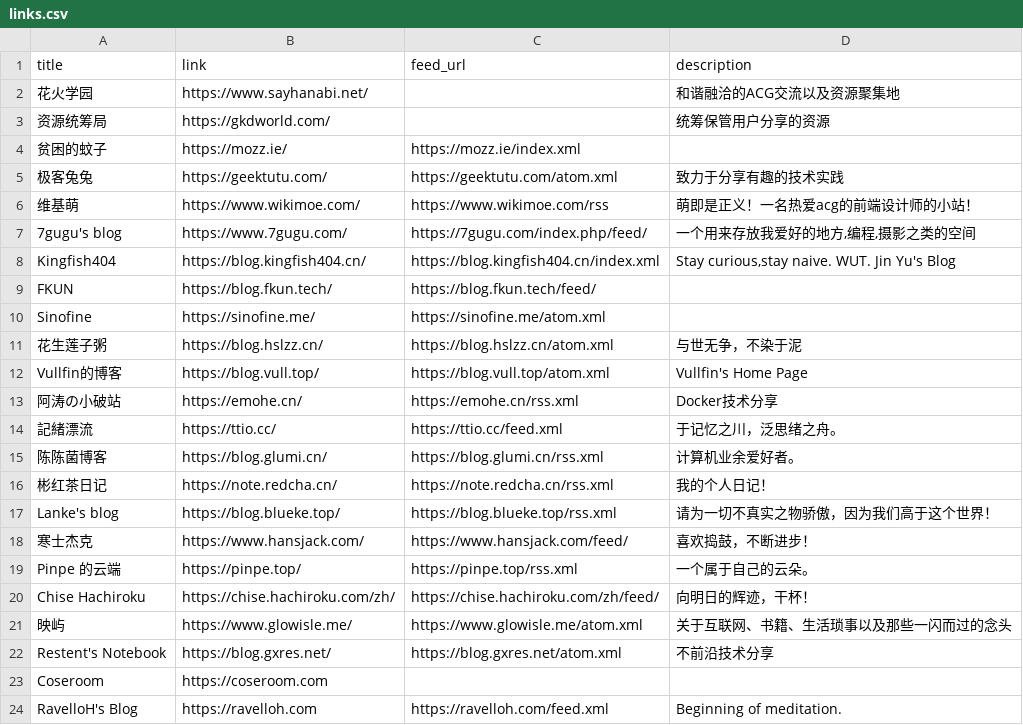
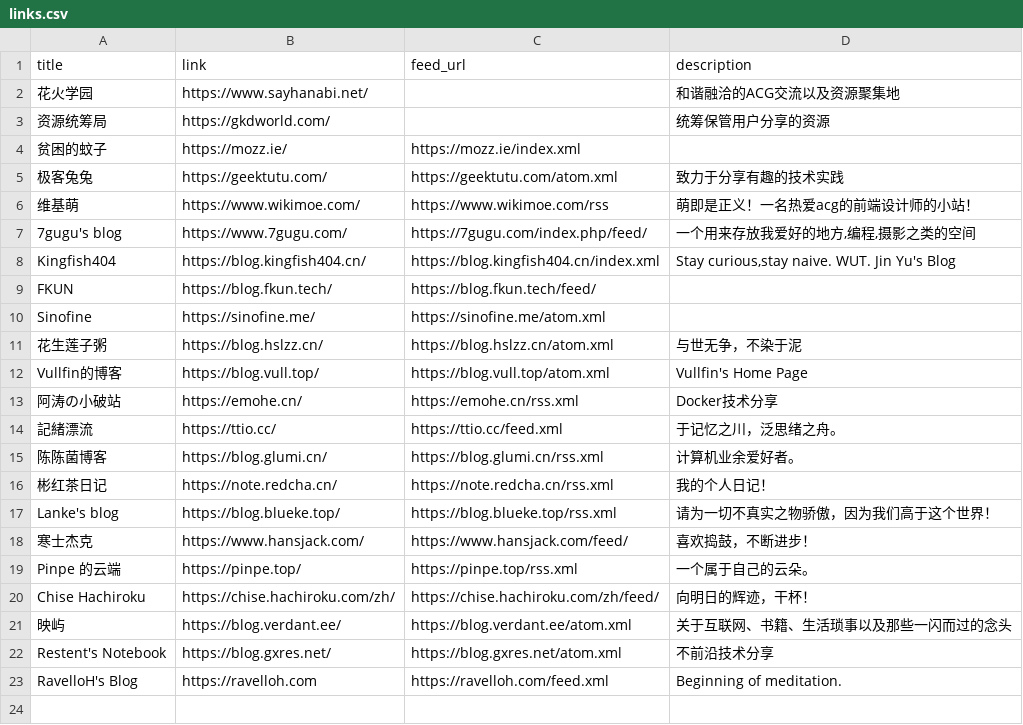
Before and after one commit to Mabbs/mabbs.github.io, a CSV file: _data/links.csv, drawn as a sheet.

Commit message:
Update 3 files
- /_data/other_repo_list.csv
- /_data/links.csv
- /assets/js/jquery.min.js

```diff
--- a/_data/links.csv
+++ b/_data/links.csv
@@ -20,5 +20,4 @@ Pinpe 的云端,https://pinpe.top/,https://pinpe.top/rss.xml,一个属于自己
 Chise Hachiroku,https://chise.hachiroku.com/zh/,https://chise.hachiroku.com/zh/feed/,向明日的辉迹，干杯！
-映屿,https://www.glowisle.me/,https://www.glowisle.me/atom.xml,关于互联网、书籍、生活琐事以及那些一闪而过的念头
+映屿,https://blog.verdant.ee/,https://blog.verdant.ee/atom.xml,关于互联网、书籍、生活琐事以及那些一闪而过的念头
 Restent's Notebook,https://blog.gxres.net/,https://blog.gxres.net/atom.xml,不前沿技术分享
-Coseroom,https://coseroom.com,,
 RavelloH's Blog,https://ravelloh.com,https://ravelloh.com/feed.xml,Beginning of meditation.
```
Also changed, not shown: _data/other_repo_list.csv, 1 other file.
